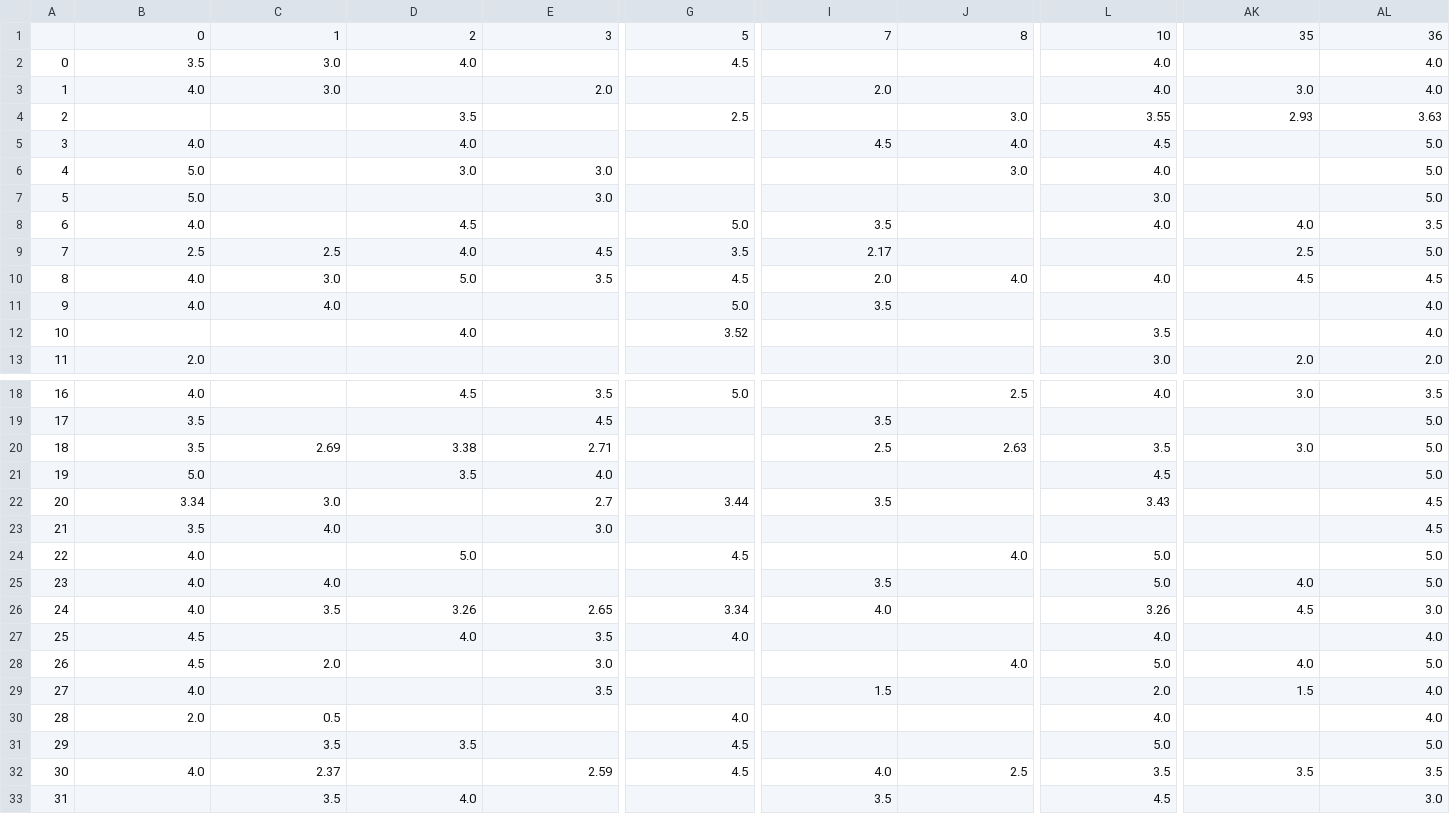
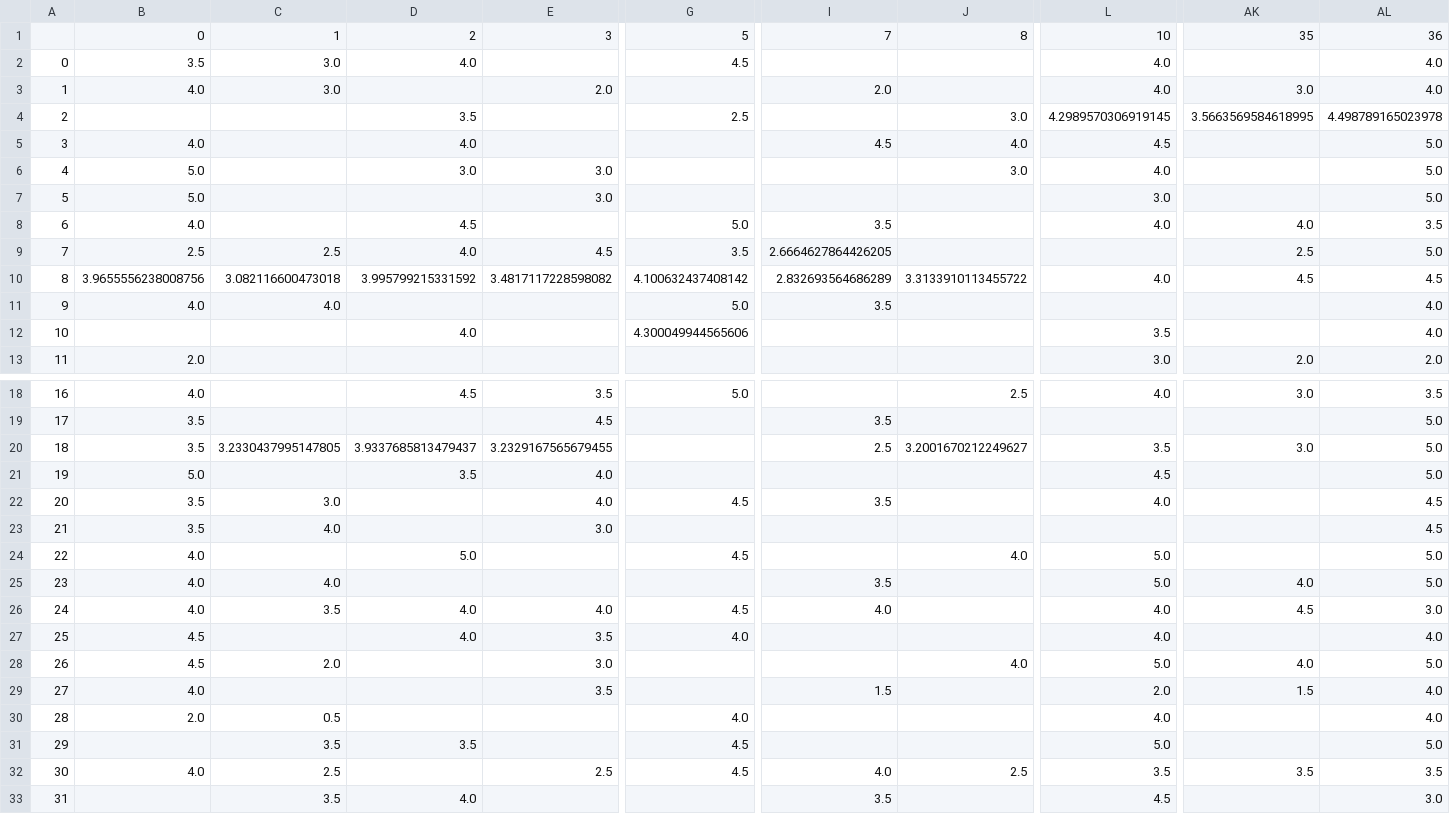
Before and after one commit to iDeepraj10/TrustRepo, a CSV file: Final Result/Predicted_on_observed1.csv, drawn as a sheet; only a part is shown, gaps mark what is left out; the diff covers the shown part only; the diff names each change by its address in the sheet, - before the commit and + after, or states it on an @@ line.

```diff
--- a/Final Result/Predicted_on_observed1.csv
+++ b/Final Result/Predicted_on_observed1.csv
-L4: 3.55
+L4: 4.2989570306919145
-AK4: 2.93
+AK4: 3.5663569584618995
-AL4: 3.63
+AL4: 4.498789165023978
-I9: 2.17
+I9: 2.6664627864426205
-B10: 4.0
+B10: 3.9655556238008756
-C10: 3.0
+C10: 3.082116600473018
-D10: 5.0
+D10: 3.995799215331592
-E10: 3.5
+E10: 3.4817117228598082
-G10: 4.5
+G10: 4.100632437408142
-I10: 2.0
+I10: 2.832693564686289
-J10: 4.0
+J10: 3.3133910113455722
-G12: 3.52
+G12: 4.300049944565606
-C20: 2.69
+C20: 3.2330437995147805
-D20: 3.38
+D20: 3.9337685813479437
-E20: 2.71
+E20: 3.2329167565679455
-J20: 2.63
+J20: 3.2001670212249627
-B22: 3.34
+B22: 3.5
-E22: 2.7
+E22: 4.0
-G22: 3.44
+G22: 4.5
-L22: 3.43
+L22: 4.0
-D26: 3.26
+D26: 4.0
-E26: 2.65
+E26: 4.0
-G26: 3.34
+G26: 4.5
-L26: 3.26
+L26: 4.0
-C32: 2.37
+C32: 2.5
-E32: 2.59
+E32: 2.5
```
Also changed, not shown: 10 edited cells elsewhere in this file, New_data/matrix 2.1.1.csv, New_data/matrix 2.1.csv, 32 other files.
